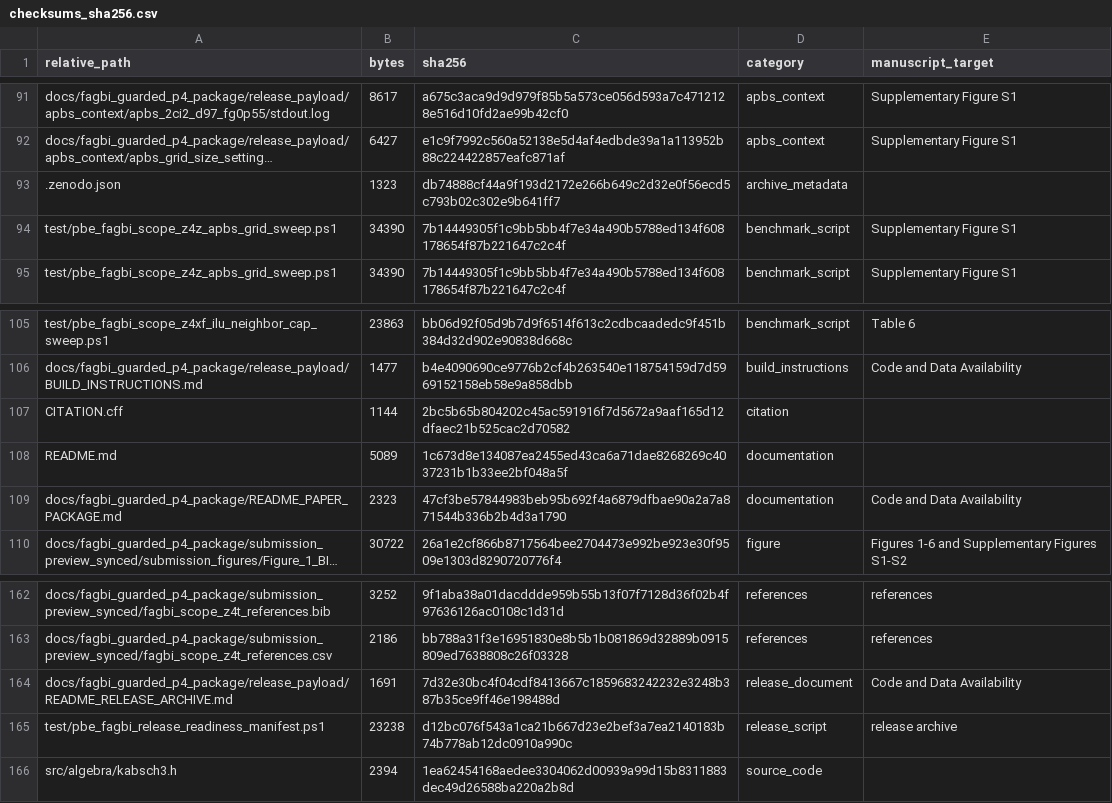
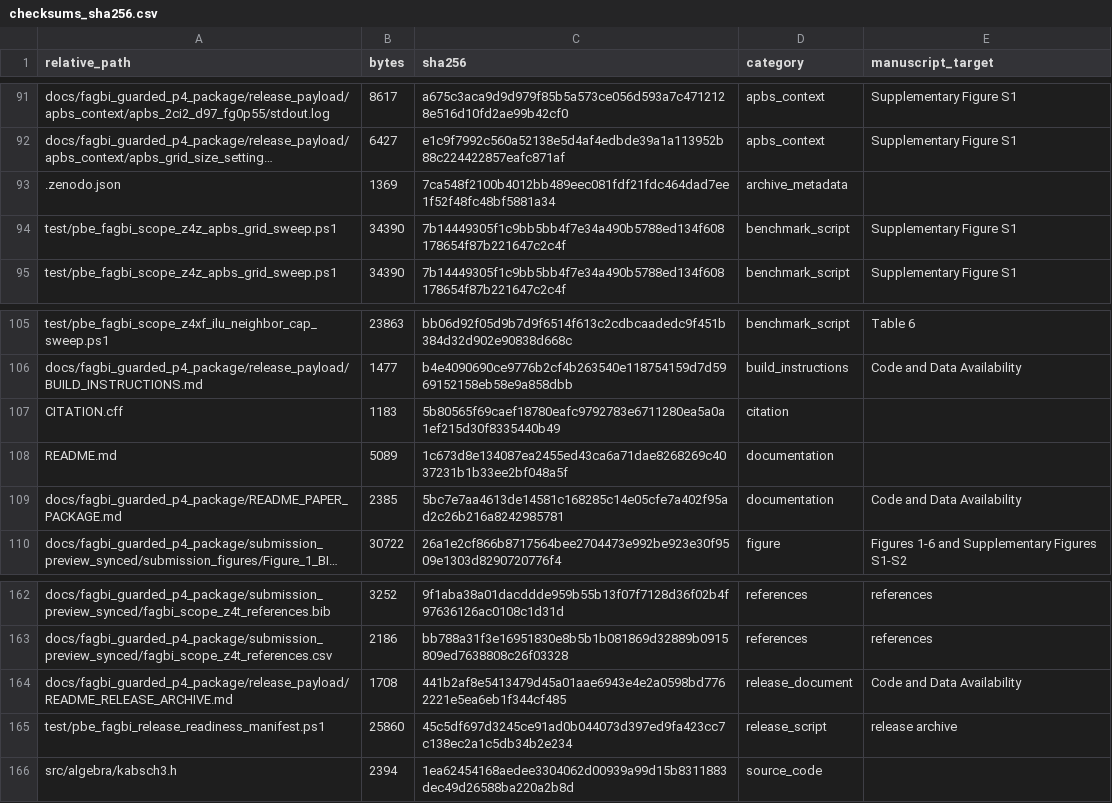
Before and after one commit to hoanglinh221191/TITAN-BIE-PB, a CSV file: docs/fagbi_guarded_p4_package/release_payload/checksums_sha256.csv, drawn as a sheet; only a part is shown, gaps mark what is left out; long unchanged cells end in …; the diff names each change by its address in the sheet, - before the commit and + after, or states it on an @@ line.

```diff
--- a/docs/fagbi_guarded_p4_package/release_payload/checksums_sha256.csv
+++ b/docs/fagbi_guarded_p4_package/release_payload/checksums_sha256.csv
-B93 (bytes): 1323
+B93 (bytes): 1369
-C93 (sha256): db74888cf44a9f193d2172e266b649c2d32e0f56ecd5c793b02c302e9b641ff7
+C93 (sha256): 7ca548f2100b4012bb489eec081fdf21fdc464dad7ee1f52f48fc48bf5881a34
-B107 (bytes): 1144
+B107 (bytes): 1183
-C107 (sha256): 2bc5b65b804202c45ac591916f7d5672a9aaf165d12dfaec21b525cac2d70582
+C107 (sha256): 5b80565f69caef18780eafc9792783e6711280ea5a0a1ef215d30f8335440b49
-B109 (bytes): 2323
+B109 (bytes): 2385
-C109 (sha256): 47cf3be57844983beb95b692f4a6879dfbae90a2a7a871544b336b2b4d3a1790
+C109 (sha256): 5bc7e7aa4613de14581c168285c14e05cfe7a402f95ad2c26b216a8242985781
-B164 (bytes): 1691
+B164 (bytes): 1708
-C164 (sha256): 7d32e30bc4f04cdf8413667c1859683242232e3248b387b35ce9ff46e198488d
+C164 (sha256): 441b2af8e5413479d45a01aae6943e4e2a0598bd7762221e5ea6eb1f344cf485
-B165 (bytes): 23238
+B165 (bytes): 25860
-C165 (sha256): d12bc076f543a1ca21b667d23e2bef3a7ea2140183b74b778ab12dc0910a990c
+C165 (sha256): 45c5df697d3245ce91ad0b044073d397ed9fa423cc7c138ec2a1c5db34b2e234
```
Also changed, not shown: docs/fagbi_guarded_p4_package/release_artifact_manifest.csv, 8 other files.
